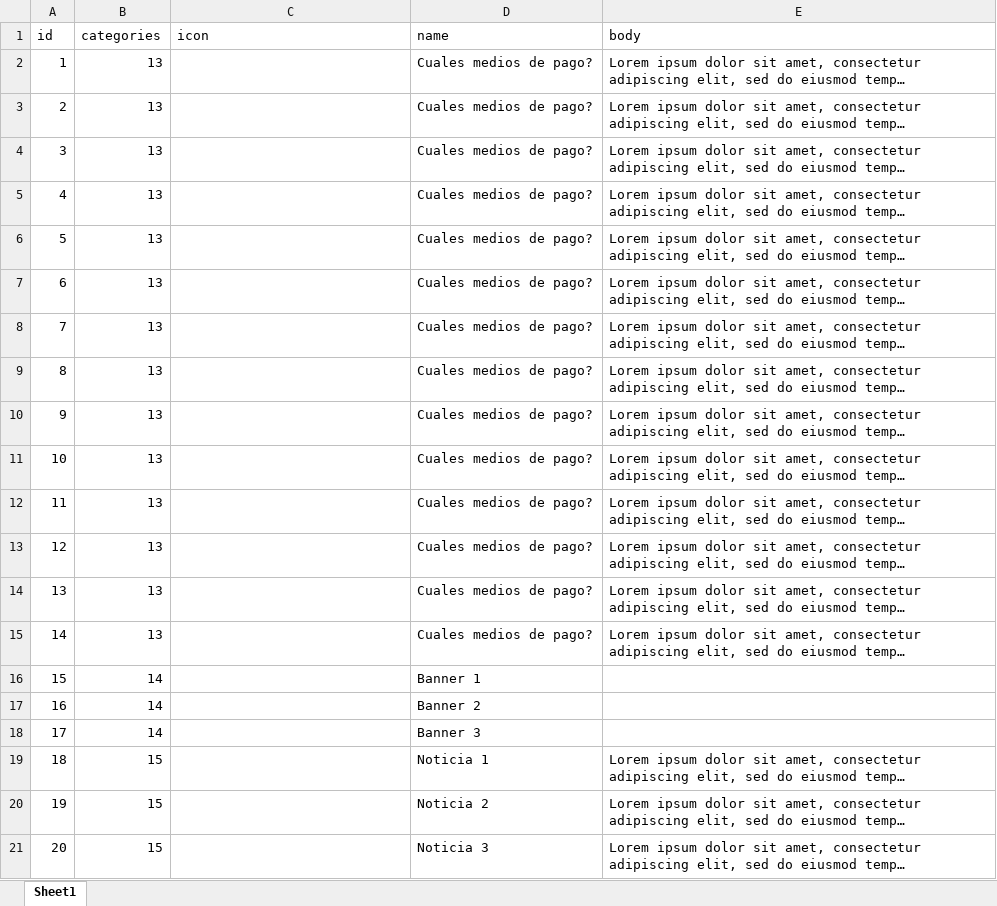
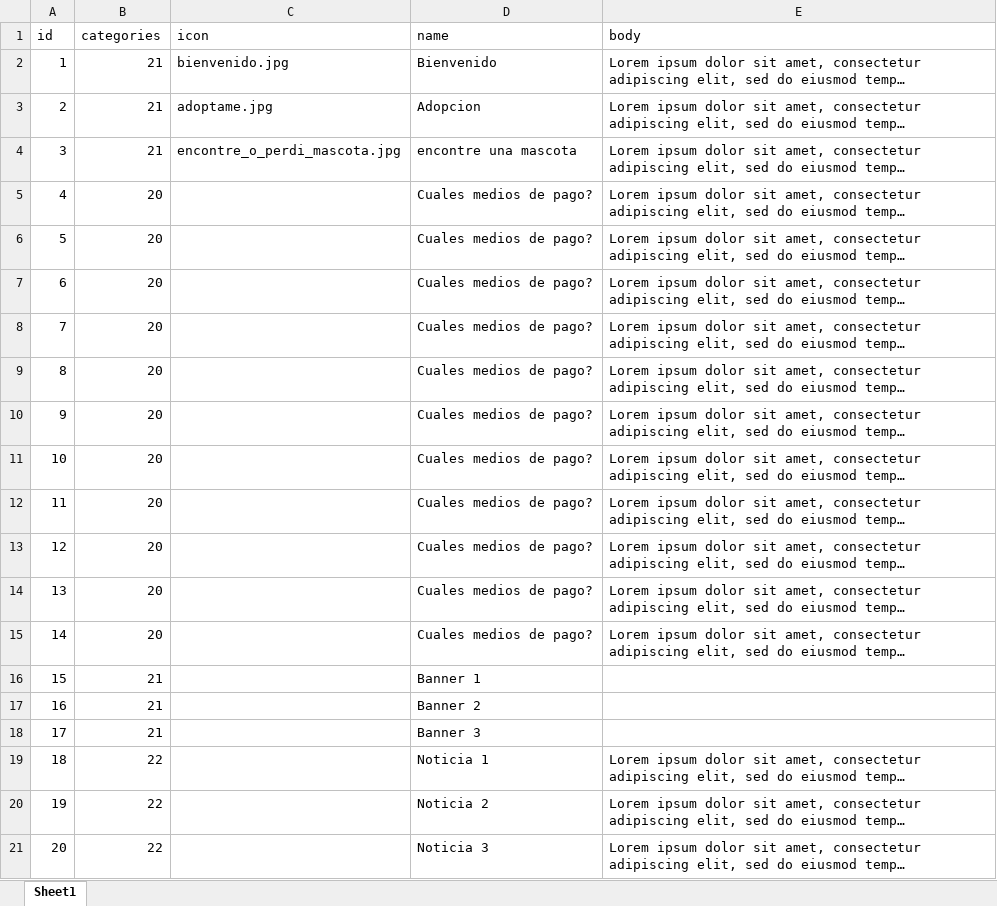
Before and after one commit to harredon01/besafe7, an Excel workbook: storage/imports/articles.xlsx, sheet Sheet1, drawn as a sheet; long unchanged cells end in …; values as stored, in another font and other column widths than the file's, no borders; charts and pictures not drawn; the diff names each change by its address in the sheet, - before the commit and + after, or states it on an @@ line.

```diff
--- a/storage/imports/articles.xlsx (sheet Sheet1)
+++ b/storage/imports/articles.xlsx (sheet Sheet1)
-B2:B4 (categories): 13
+B2:B4 (categories): 21
-C2 (icon): (empty)
+C2 (icon): bienvenido.jpg
-D2 (name): Cuales medios de pago?
+D2 (name): Bienvenido
-C3 (icon): (empty)
+C3 (icon): adoptame.jpg
-D3 (name): Cuales medios de pago?
+D3 (name): Adopcion
-C4 (icon): (empty)
+C4 (icon): encontre_o_perdi_mascota.jpg
-D4 (name): Cuales medios de pago?
+D4 (name): encontre una mascota
-B5:B15 (categories): 13
+B5:B15 (categories): 20
-B16:B18 (categories): 14
+B16:B18 (categories): 21
-B19:B21 (categories): 15
+B19:B21 (categories): 22
```
Also changed, not shown: storage/imports/adopcion.xlsx, storage/imports/categories.xlsx, 11 other files.
